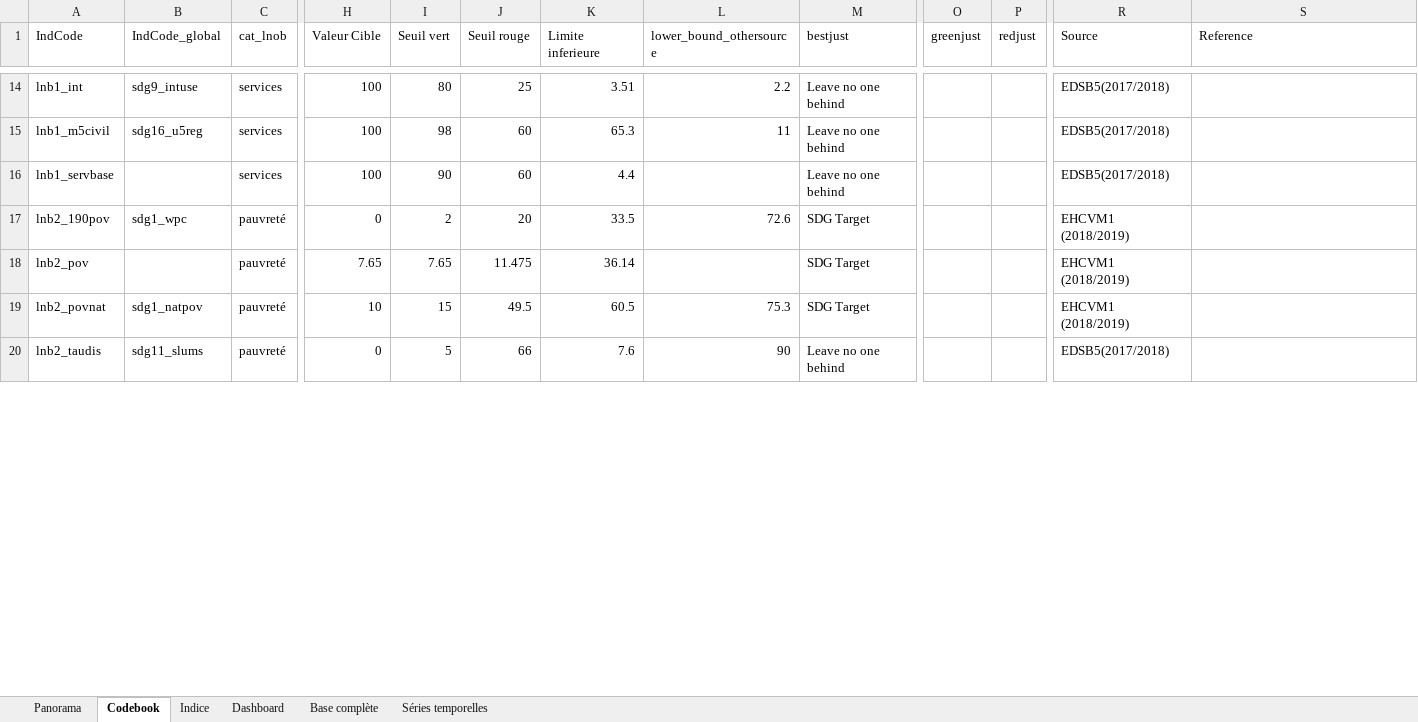
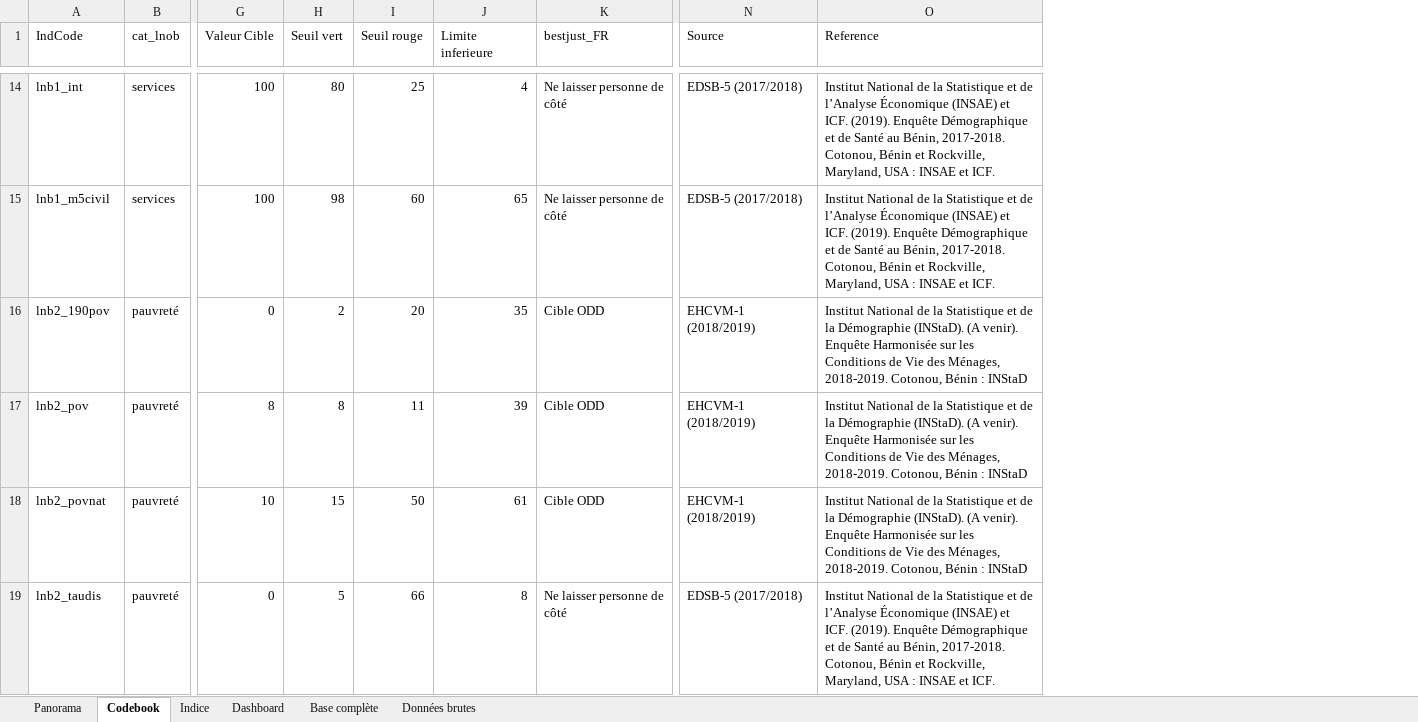
Before and after one commit to sdsna/sdgindex-starter, an Excel workbook: data/source/220613 Benin infranational.xlsx, sheet Codebook, drawn as a sheet; only a part is shown, gaps mark what is left out; values as stored, in another font and other column widths than the file's, no borders; removed rows and columns are numbered as before the commit, all else as after; rows hold the shown columns only; the diff covers the shown part only; the diff names each change by its address in the sheet, - before the commit and + after, or states it on an @@ line.

Commit message:
Update data sheet

```diff
--- a/data/source/220613 Benin infranational.xlsx (sheet Codebook)
+++ b/data/source/220613 Benin infranational.xlsx (sheet Codebook)
-sheet tab: Séries temporelles
+sheet tab: Données brutes
-column B (IndCode_global), rows 14-15: sdg9_intuse | sdg16_u5reg; rows 17-20: sdg1_wpc |  | sdg1_natpov | sdg11_slums
-column L (lower_bound_othersource), rows 14-15: 2.2 | 11; rows 17-20: 72.6 |  | 75.3 | 90
-column M (bestjust), rows 14-15: Leave no one behind | Leave no one behind; rows 17-20: SDG Target | SDG Target | SDG Target | Leave no one behind
+column K (bestjust_FR), rows 14-19: Ne laisser personne de côté | Ne laisser personne de côté | Cible ODD | Cible ODD | Cible ODD | Ne laisser personne de côté
-column O (greenjust), empty
-column P (redjust), empty
-J14 (Limite inferieure): 3.51
+J14 (Limite inferieure): 4
-N14:N15 (Source): EDSB5(2017/2018)
+N14:N15 (Source): EDSB-5 (2017/2018)
-O14:O15 (Reference): (empty)
+O14:O15 (Reference): Institut National de la Statistique et de l’Analyse Économique (INSAE) et ICF. (2019). Enquête Démographique et de Santé au Bénin, 2017-2018. Cotonou, Bénin et Rockville, Maryland, USA : INSAE et ICF.
-J15 (Limite inferieure): 65.3
+J15 (Limite inferieure): 65
-row 16: lnb1_servbase |  | services | 100 | 90 | 60 | 4.4 |  | Leave no one behind |  |  | EDSB5(2017/2018)
-J16 (Limite inferieure): 33.5
+J16 (Limite inferieure): 35
-N16:N18 (Source): EHCVM1 (2018/2019)
+N16:N18 (Source): EHCVM-1 (2018/2019)
-O16:O18 (Reference): (empty)
+O16:O18 (Reference): Institut National de la Statistique et de la Démographie (INStaD). (A venir). Enquête Harmonisée sur les Conditions de Vie des Ménages, 2018-2019. Cotonou, Bénin : INStaD
-G17 (Valeur Cible): 7.65
+G17 (Valeur Cible): 8
-H17 (Seuil vert): 7.65
+H17 (Seuil vert): 8
-I17 (Seuil rouge): 11.475
+I17 (Seuil rouge): 11
-J17 (Limite inferieure): 36.14
+J17 (Limite inferieure): 39
-I18 (Seuil rouge): 49.5
+I18 (Seuil rouge): 50
-J18 (Limite inferieure): 60.5
+J18 (Limite inferieure): 61
-J19 (Limite inferieure): 7.6
+J19 (Limite inferieure): 8
-N19 (Source): EDSB5(2017/2018)
+N19 (Source): EDSB-5 (2017/2018)
-O19 (Reference): (empty)
+O19 (Reference): Institut National de la Statistique et de l’Analyse Économique (INSAE) et ICF. (2019). Enquête Démographique et de Santé au Bénin, 2017-2018. Cotonou, Bénin et Rockville, Maryland, USA : INSAE et ICF.
```
Also changed, not shown: 106 edited cells elsewhere in this sheet, sheet Indice, sheet Données brutes, sheet Base complète, sheet Panorama, sheet Dashboard, 5 other files.
